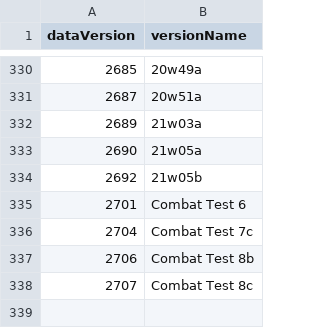
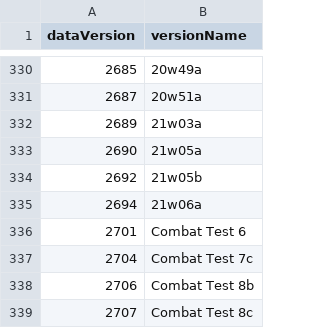
Before and after one commit to talamh/Minecraft-Dataversions, a CSV file: MCVersions.csv, drawn as a sheet; only a part is shown, gaps mark what is left out.

Commit message:
Added data version for snapshot 21w06a (2694)

```diff
--- a/MCVersions.csv
+++ b/MCVersions.csv
@@ -334,2 +334,3 @@ dataVersion,versionName
 2692,21w05b
+2694,21w06a
 2701,Combat Test 6
```
Also changed, not shown: 3 other files.
